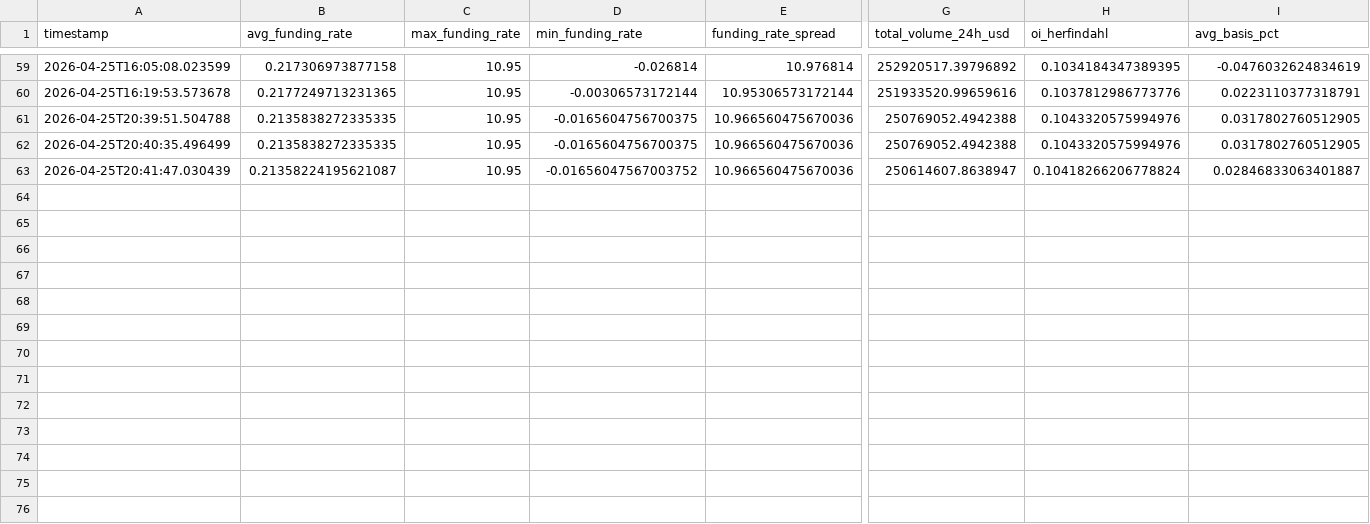
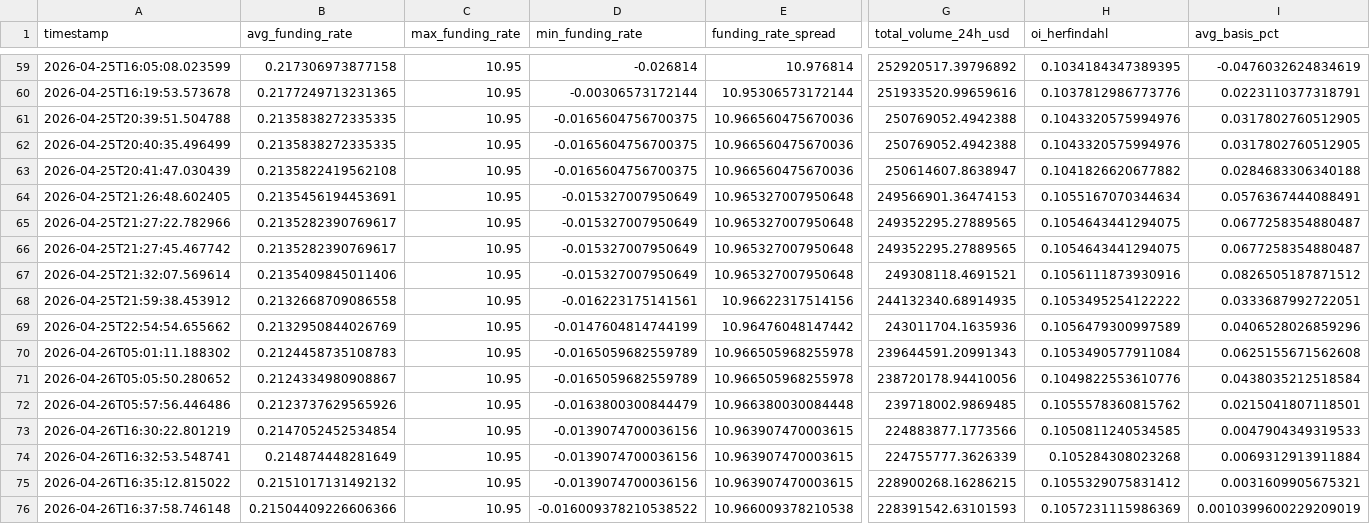
Before and after one commit to cumeadi/fartcoin-alpha, a CSV file: data/derivatives_history.csv, drawn as a sheet; only a part is shown, gaps mark what is left out; rows hold the shown columns only; the diff names each change by its address in the sheet, - before the commit and + after, or states it on an @@ line.

```diff
--- a/data/derivatives_history.csv
+++ b/data/derivatives_history.csv
-B63 (avg_funding_rate): 0.21358224195621087
+B63 (avg_funding_rate): 0.2135822419562108
-D63 (min_funding_rate): -0.01656047567003752
+D63 (min_funding_rate): -0.0165604756700375
-H63 (oi_herfindahl): 0.10418266206778824
+H63 (oi_herfindahl): 0.1041826620677882
-I63 (avg_basis_pct): 0.02846833063401887
+I63 (avg_basis_pct): 0.0284683306340188
+row 64: 2026-04-25T21:26:48.602405 | 0.2135456194453691 | 10.95 | -0.015327007950649 | 10.965327007950648 | 249566901.36474153 | 0.1055167070344634 | 0.0576367444088491
+row 65: 2026-04-25T21:27:22.782966 | 0.2135282390769617 | 10.95 | -0.015327007950649 | 10.965327007950648 | 249352295.27889565 | 0.1054643441294075 | 0.0677258354880487
+row 66: 2026-04-25T21:27:45.467742 | 0.2135282390769617 | 10.95 | -0.015327007950649 | 10.965327007950648 | 249352295.27889565 | 0.1054643441294075 | 0.0677258354880487
+row 67: 2026-04-25T21:32:07.569614 | 0.2135409845011406 | 10.95 | -0.015327007950649 | 10.965327007950648 | 249308118.4691521 | 0.1056111873930916 | 0.0826505187871512
+row 68: 2026-04-25T21:59:38.453912 | 0.2132668709086558 | 10.95 | -0.016223175141561 | 10.96622317514156 | 244132340.68914935 | 0.1053495254122222 | 0.0333687992722051
+row 69: 2026-04-25T22:54:54.655662 | 0.2132950844026769 | 10.95 | -0.0147604814744199 | 10.96476048147442 | 243011704.1635936 | 0.1056479300997589 | 0.0406528026859296
+row 70: 2026-04-26T05:01:11.188302 | 0.2124458735108783 | 10.95 | -0.0165059682559789 | 10.966505968255978 | 239644591.20991343 | 0.1053490577911084 | 0.0625155671562608
+row 71: 2026-04-26T05:05:50.280652 | 0.2124334980908867 | 10.95 | -0.0165059682559789 | 10.966505968255978 | 238720178.94410056 | 0.1049822553610776 | 0.0438035212518584
+row 72: 2026-04-26T05:57:56.446486 | 0.2123737629565926 | 10.95 | -0.0163800300844479 | 10.966380030084448 | 239718002.9869485 | 0.1055578360815762 | 0.0215041807118501
+row 73: 2026-04-26T16:30:22.801219 | 0.2147052452534854 | 10.95 | -0.0139074700036156 | 10.963907470003615 | 224883877.1773566 | 0.1050811240534585 | 0.0047904349319533
+row 74: 2026-04-26T16:32:53.548741 | 0.214874448281649 | 10.95 | -0.0139074700036156 | 10.963907470003615 | 224755777.3626339 | 0.105284308023268 | 0.0069312913911884
+row 75: 2026-04-26T16:35:12.815022 | 0.2151017131492132 | 10.95 | -0.0139074700036156 | 10.963907470003615 | 228900268.16286215 | 0.1055329075831412 | 0.0031609905675321
+row 76: 2026-04-26T16:37:58.746148 | 0.21504409226606366 | 10.95 | -0.016009378210538522 | 10.966009378210538 | 228391542.63101593 | 0.1057231115986369 | 0.0010399600229209019
```
Also changed, not shown: data/coinglass_funding_snapshot.csv, data/coinglass_oi_snapshot.csv, 14 other files.
